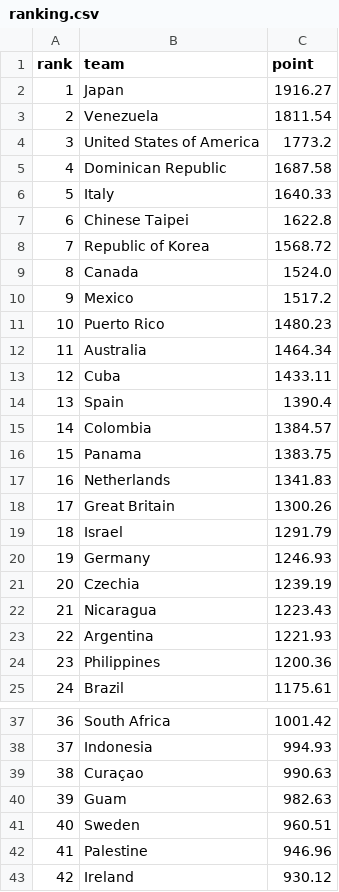
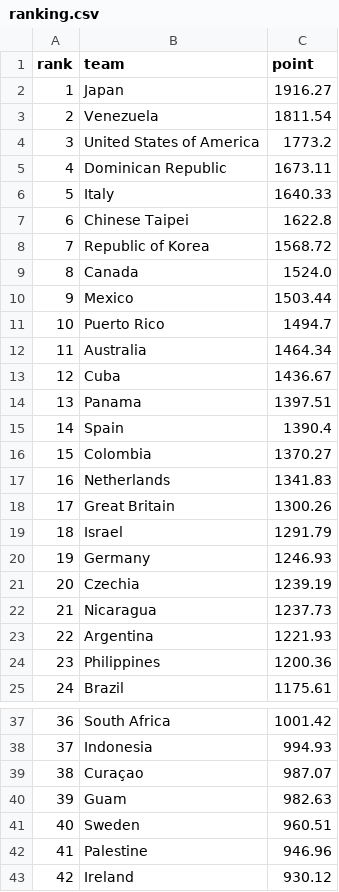
Before and after one commit to cafei-n/baseball_world, a CSV file: data/ranking.csv, drawn as a sheet; only a part is shown, gaps mark what is left out.

Commit message:
欧州野球選手権Bプールの大会名にできるよう大会名取得を修正 ranking.py実行時に新規試合にスキップ試合を含まないよう修正

```diff
--- a/data/ranking.csv
+++ b/data/ranking.csv
@@ -4,3 +4,3 @@
 3,United States of America,1773.2
-4,Dominican Republic,1687.58
+4,Dominican Republic,1673.11
 5,Italy,1640.33
@@ -9,9 +9,9 @@
 8,Canada,1524.0
-9,Mexico,1517.2
-10,Puerto Rico,1480.23
+9,Mexico,1503.44
+10,Puerto Rico,1494.7
 11,Australia,1464.34
-12,Cuba,1433.11
-13,Spain,1390.4
-14,Colombia,1384.57
-15,Panama,1383.75
+12,Cuba,1436.67
+13,Panama,1397.51
+14,Spain,1390.4
+15,Colombia,1370.27
 16,Netherlands,1341.83
@@ -21,3 +21,3 @@
 20,Czechia,1239.19
-21,Nicaragua,1223.43
+21,Nicaragua,1237.73
 22,Argentina,1221.93
@@ -38,3 +38,3 @@
 37,Indonesia,994.93
-38,Curaçao,990.63
+38,Curaçao,987.07
 39,Guam,982.63
```
Also changed, not shown: data/ranking_config.csv, data/ranking_history.csv, 5 other files.
